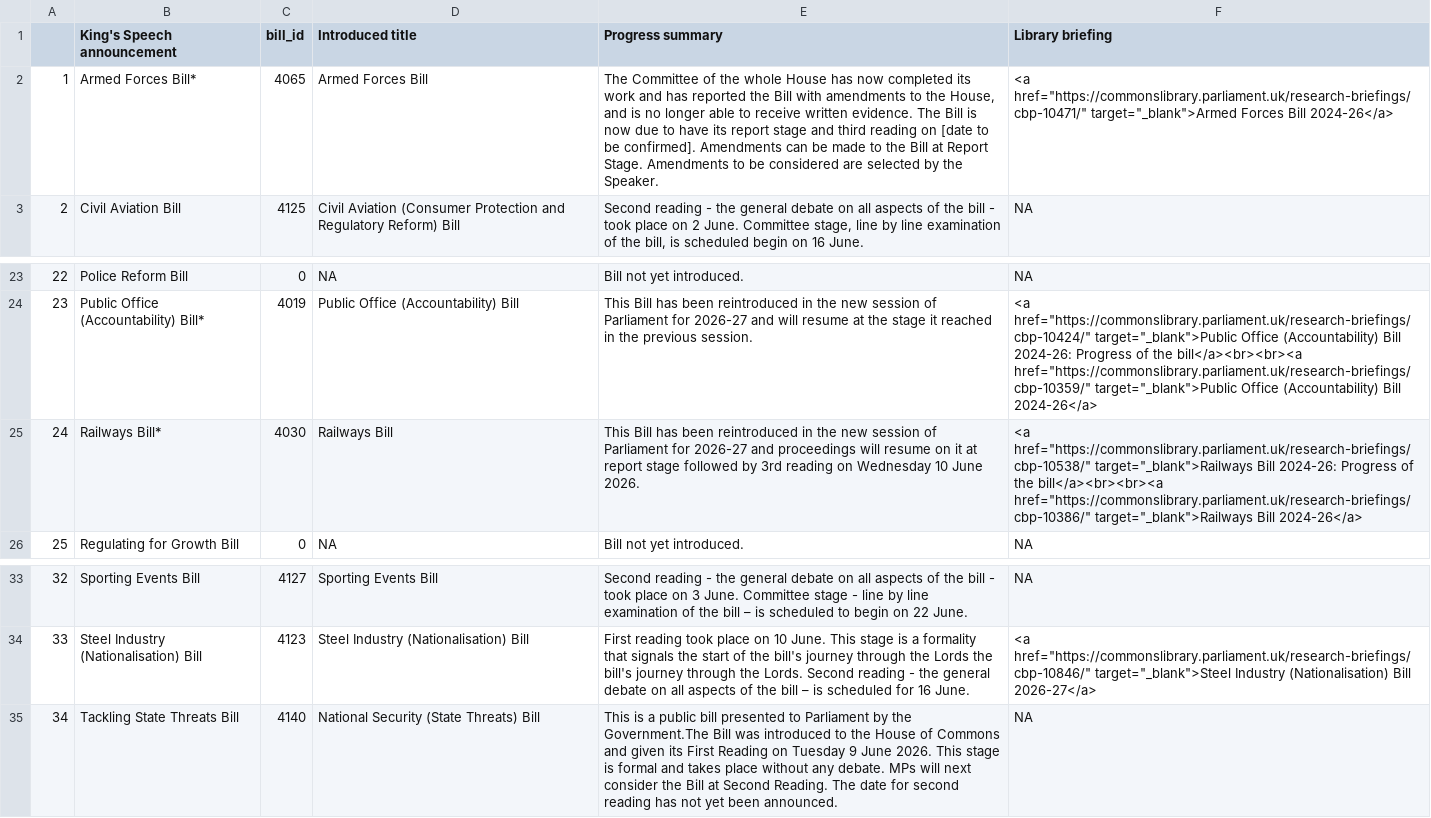
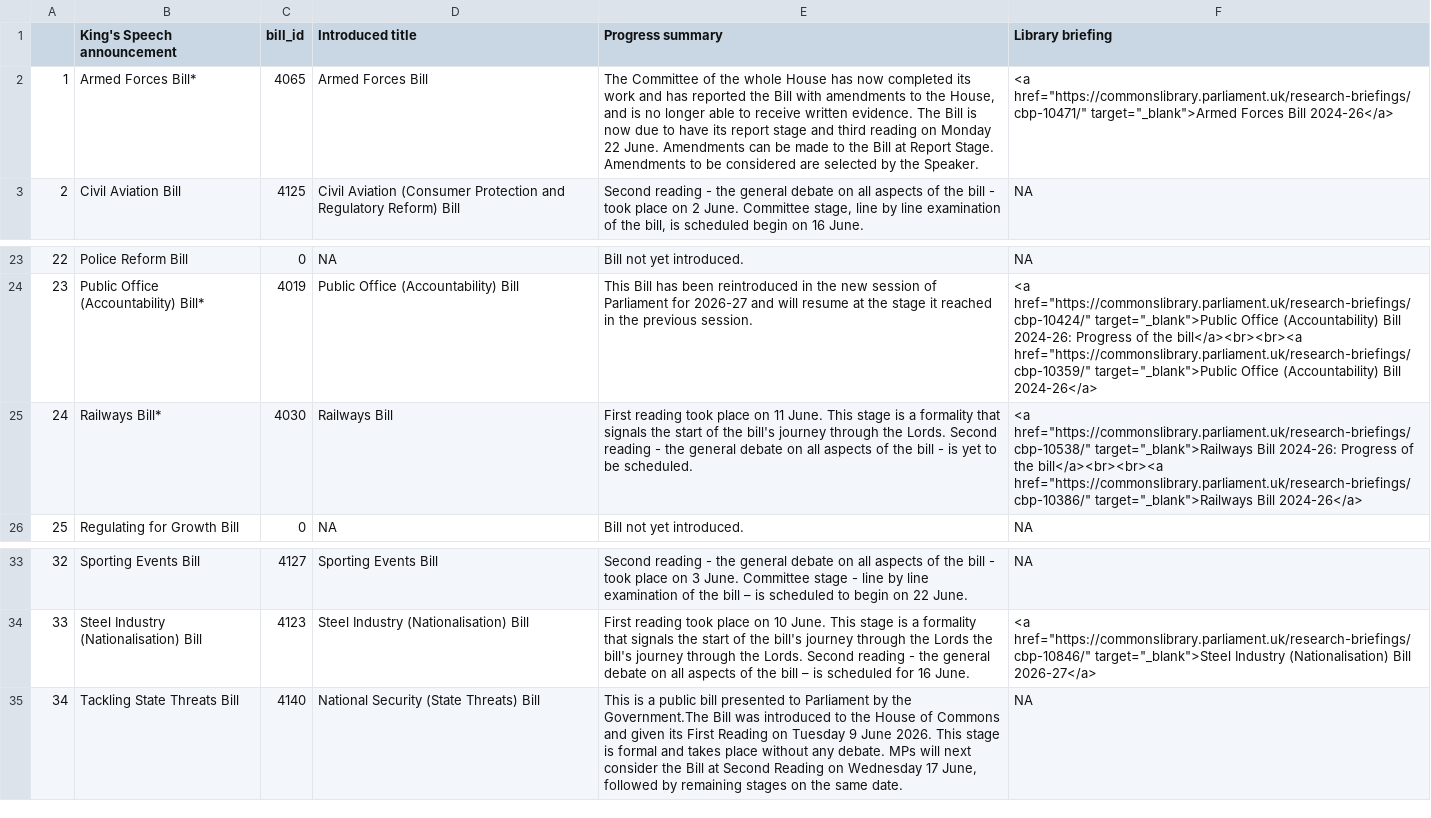
Before and after one commit to leahyc-parliament/kings_speech_bills, a CSV file: news.csv, drawn as a sheet; only a part is shown, gaps mark what is left out.

```diff
--- a/news.csv
+++ b/news.csv
@@ -1,3 +1,3 @@
 "","King's Speech announcement","bill_id","Introduced title","Progress summary","Library briefing"
-"1","Armed Forces Bill*",4065,"Armed Forces Bill","The Committee of the whole House has now completed its work and has reported the Bill with amendments to the House, and is no longer able to receive written evidence. The Bill is now due to have its report stage and third reading on [date to be confirmed]. Amendments can be made to the Bill at Report Stage. Amendments to be considered are selected by the Speaker.","<a href=""https://commonslibrary.parliament.uk/research-briefings/cbp-10471/"" target=""_blank"">Armed Forces Bill 2024-26</a>"
+"1","Armed Forces Bill*",4065,"Armed Forces Bill","The Committee of the whole House has now completed its work and has reported the Bill with amendments to the House, and is no longer able to receive written evidence. The Bill is now due to have its report stage and third reading on Monday 22 June. Amendments can be made to the Bill at Report Stage. Amendments to be considered are selected by the Speaker.","<a href=""https://commonslibrary.parliament.uk/research-briefings/cbp-10471/"" target=""_blank"">Armed Forces Bill 2024-26</a>"
 "2","Civil Aviation Bill",4125,"Civil Aviation (Consumer Protection and Regulatory Reform) Bill","Second reading - the general debate on all aspects of the bill - took place on 2 June. Committee stage, line by line examination of the bill, is scheduled begin on 16 June.","NA"
@@ -24,3 +24,3 @@
 "23","Public Office (Accountability) Bill*",4019,"Public Office (Accountability) Bill","This Bill has been reintroduced in the new session of Parliament for 2026-27 and will resume at the stage it reached in the previous session.","<a href=""https://commonslibrary.parliament.uk/research-briefings/cbp-10424/"" target=""_blank"">Public Office (Accountability) Bill 2024-26: Progress of the bill</a><br><br><a href=""https://commonslibrary.parliament.uk/research-briefings/cbp-10359/"" target=""_blank"">Public Office (Accountability) Bill 2024-26</a>"
-"24","Railways Bill*",4030,"Railways Bill","This Bill has been reintroduced in the new session of Parliament for 2026-27 and proceedings will resume on it at report stage followed by 3rd reading on Wednesday 10 June 2026.","<a href=""https://commonslibrary.parliament.uk/research-briefings/cbp-10538/"" target=""_blank"">Railways Bill 2024-26: Progress of the bill</a><br><br><a href=""https://commonslibrary.parliament.uk/research-briefings/cbp-10386/"" target=""_blank"">Railways Bill 2024-26</a>"
+"24","Railways Bill*",4030,"Railways Bill","First reading took place on 11 June. This stage is a formality that signals the start of the bill's journey through the Lords. Second reading - the general debate on all aspects of the bill - is yet to be scheduled. ","<a href=""https://commonslibrary.parliament.uk/research-briefings/cbp-10538/"" target=""_blank"">Railways Bill 2024-26: Progress of the bill</a><br><br><a href=""https://commonslibrary.parliament.uk/research-briefings/cbp-10386/"" target=""_blank"">Railways Bill 2024-26</a>"
 "25","Regulating for Growth Bill",0,NA,"Bill not yet introduced.","NA"
@@ -34,2 +34,2 @@
 "33","Steel Industry (Nationalisation) Bill",4123,"Steel Industry (Nationalisation) Bill","First reading took place on 10 June. This stage is a formality that signals the start of the bill's journey through the Lords the bill's journey through the Lords. Second reading - the general debate on all aspects of the bill – is scheduled for 16 June.","<a href=""https://commonslibrary.parliament.uk/research-briefings/cbp-10846/"" target=""_blank"">Steel Industry (Nationalisation) Bill 2026-27</a>"
-"34","Tackling State Threats Bill",4140,"National Security (State Threats) Bill","This is a public bill presented to Parliament by the Government.The Bill was introduced to the House of Commons and given its First Reading on Tuesday 9 June 2026. This stage is formal and takes place without any debate. MPs will next consider the Bill at Second Reading. The date for second reading has not yet been announced.","NA"
+"34","Tackling State Threats Bill",4140,"National Security (State Threats) Bill","This is a public bill presented to Parliament by the Government.The Bill was introduced to the House of Commons and given its First Reading on Tuesday 9 June 2026. This stage is formal and takes place without any debate. MPs will next consider the Bill at Second Reading on Wednesday 17 June, followed by remaining stages on the same date.","NA"
```
Also changed, not shown: download_file.csv.
